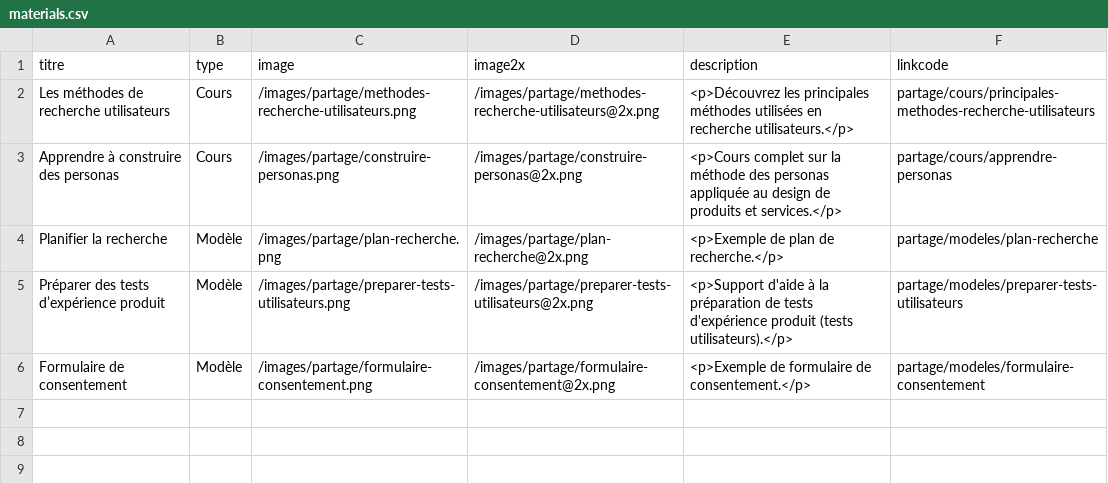
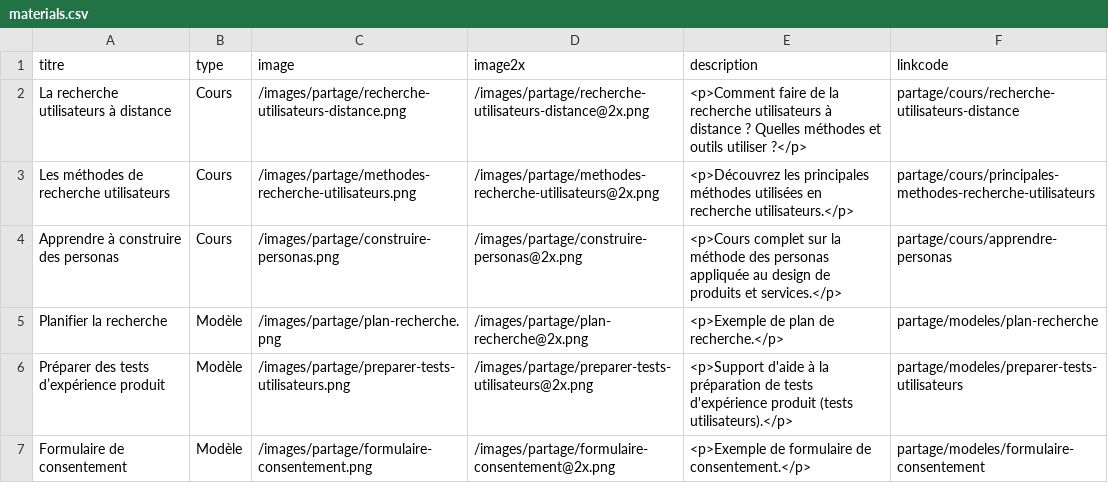
Before and after one commit to WeLoveUsers/weloveusers.github.io, a CSV file: _data/partages/materials.csv, drawn as a sheet; the diff names each change by its address in the sheet, - before the commit and + after, or states it on an @@ line.

```diff
--- a/_data/partages/materials.csv
+++ b/_data/partages/materials.csv
+row 2: La recherche utilisateurs à distance | Cours | /images/partage/recherche-utilisateurs-distance.png | /images/partage/recherche-utilisateurs-distance@2x.png | <p>Comment faire de la recherche utilisateurs à distance ? Quelles méthodes et outils utiliser ?</p> | partage/cours/recherche-utilisateurs-distance
```
Also changed, not shown: 7 other files.
